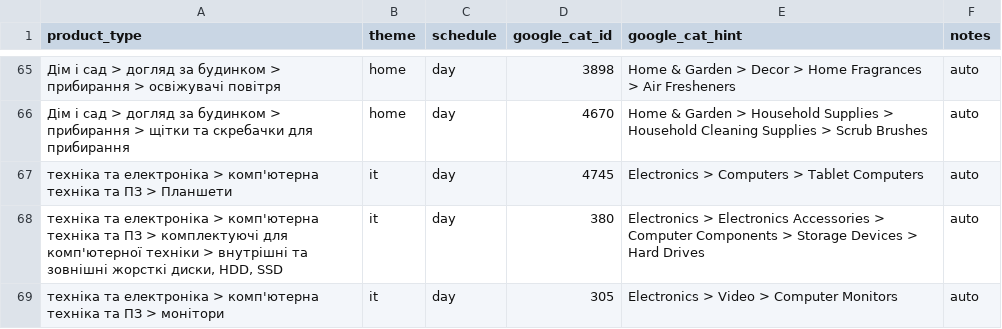
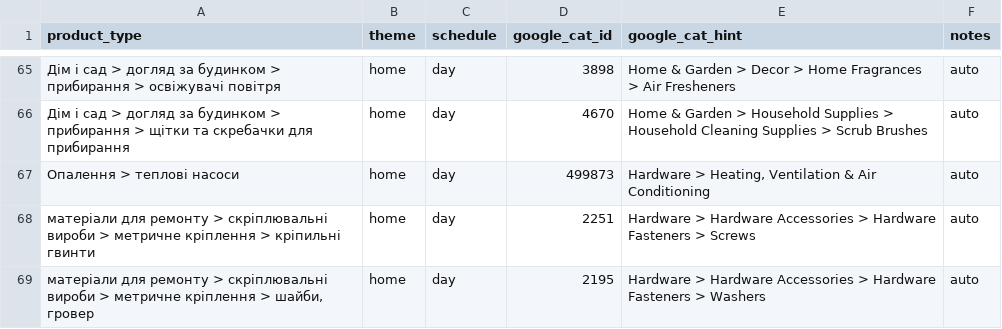
Before and after one commit to oniks98/price-feed-pipeline, a CSV file: data/markets/merchant_rule.csv, drawn as a sheet; only a part is shown, gaps mark what is left out; the shorter side is filled out with more unchanged rows; the diff covers the shown part only; the diff names each change by its address in the sheet, - before the commit and + after, or states it on an @@ line.

Commit message:
chore(merchant): add new categories

```diff
--- a/data/markets/merchant_rule.csv
+++ b/data/markets/merchant_rule.csv
+row 67: Опалення > теплові насоси | home | day | 499873 | Hardware > Heating, Ventilation & Air Conditioning | auto
+row 68: матеріали для ремонту > скріплювальні вироби > метричне кріплення > кріпильні гвинти | home | day | 2251 | Hardware > Hardware Accessories > Hardware Fasteners > Screws | auto
+row 69: матеріали для ремонту > скріплювальні вироби > метричне кріплення > шайби, гровер | home | day | 2195 | Hardware > Hardware Accessories > Hardware Fasteners > Washers | auto
```
Also changed, not shown: 12 added rows and 3 moved rows elsewhere in this file.
